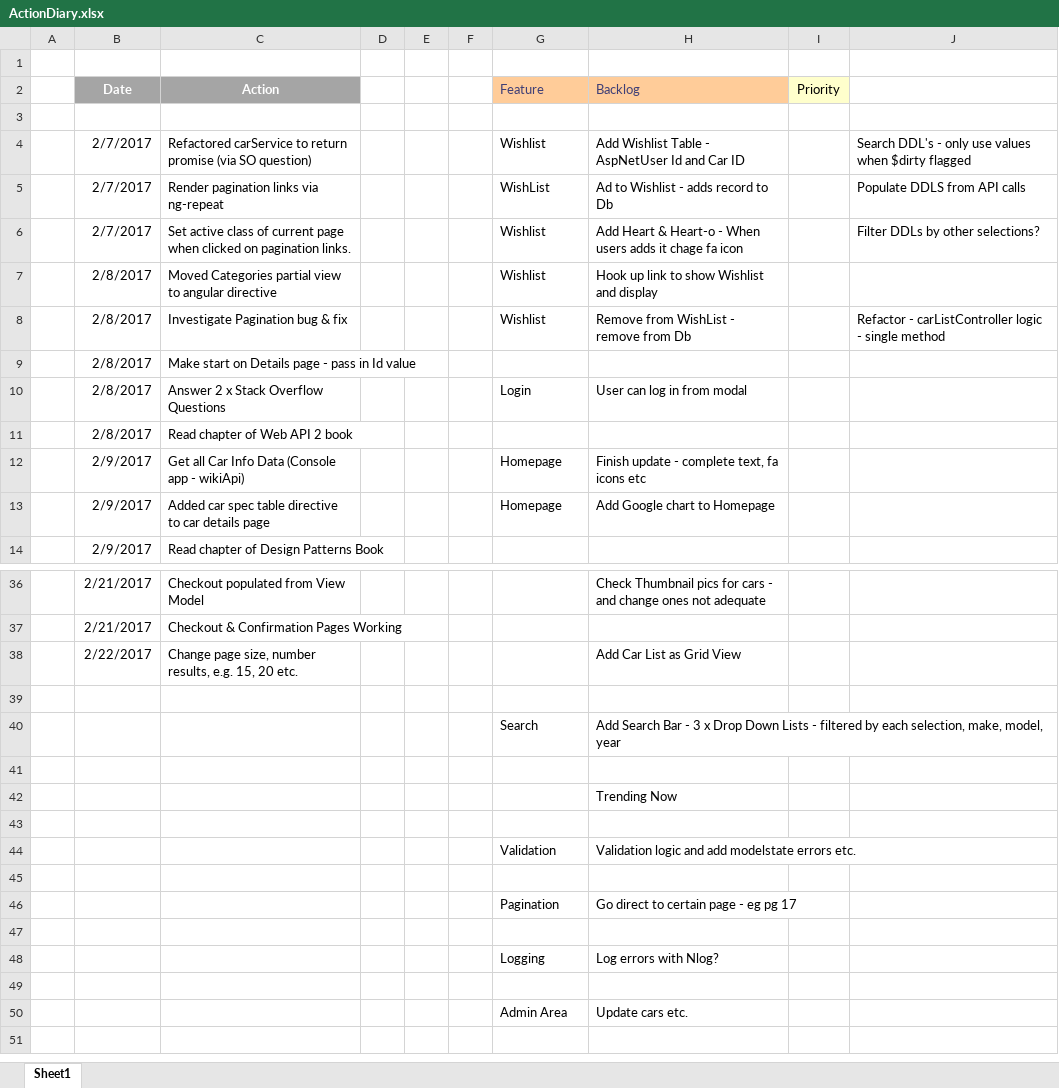
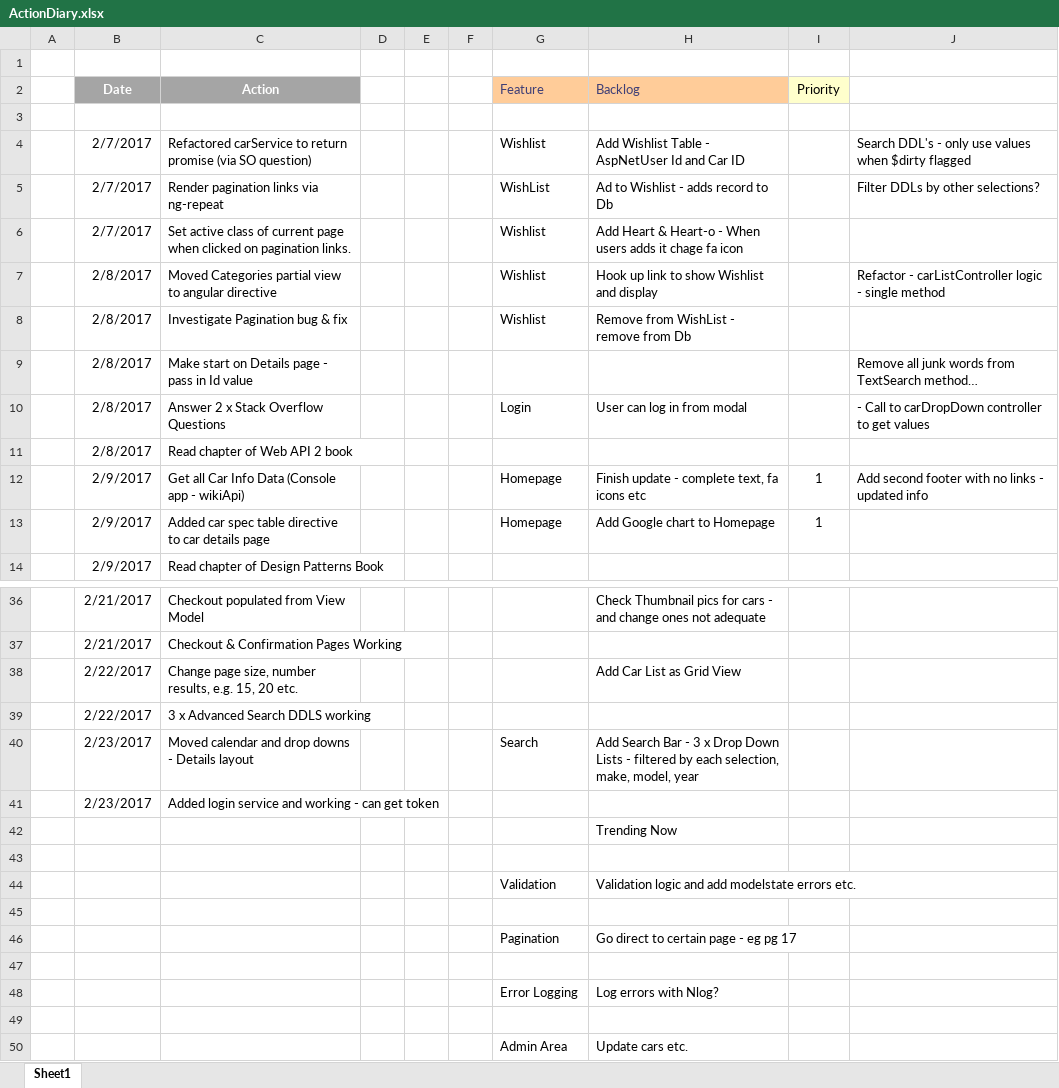
Before and after one commit to jrpnetdev/AstRentals, an Excel workbook: Documentation/ActionDiary.xlsx, sheet Sheet1, drawn as a sheet; only a part is shown, gaps mark what is left out; values as stored, in another font and other column widths than the file's, no borders; the diff names each change by its address in the sheet, - before the commit and + after, or states it on an @@ line.

Commit message:
Added login service and recieves token
Added login service and recieves token

```diff
--- a/Documentation/ActionDiary.xlsx (sheet Sheet1)
+++ b/Documentation/ActionDiary.xlsx (sheet Sheet1)
-J5: Populate DDLS from API calls
+J5: Filter DDLs by other selections?
-J6: Filter DDLs by other selections?
+J6: (empty)
-J7: (empty)
+J7: Refactor - carListController logic - single method
-J8: Refactor - carListController logic - single method
+J8: (empty)
-J9: (empty)
+J9: Remove all junk words from TextSearch method…
-J10: (empty)
+J10: - Call to carDropDown controller to get values
-I12:I13 (Priority): (empty)
+I12:I13 (Priority): 1
-J12: (empty)
+J12: Add second footer with no links - updated info
-row 39: (empty)
+row 39:  | 2/22/2017 | 3 x Advanced Search DDLS working
-B40 (Date): (empty)
+B40 (Date): 2/23/2017
-C40 (Action): (empty)
+C40 (Action): Moved calendar and drop downs - Details layout
-row 41: (empty)
+row 41:  | 2/23/2017 | Added login service and working - can get token
-G48 (Feature): Logging
+G48 (Feature): Error Logging
```
Also changed, not shown: 7 other files.
